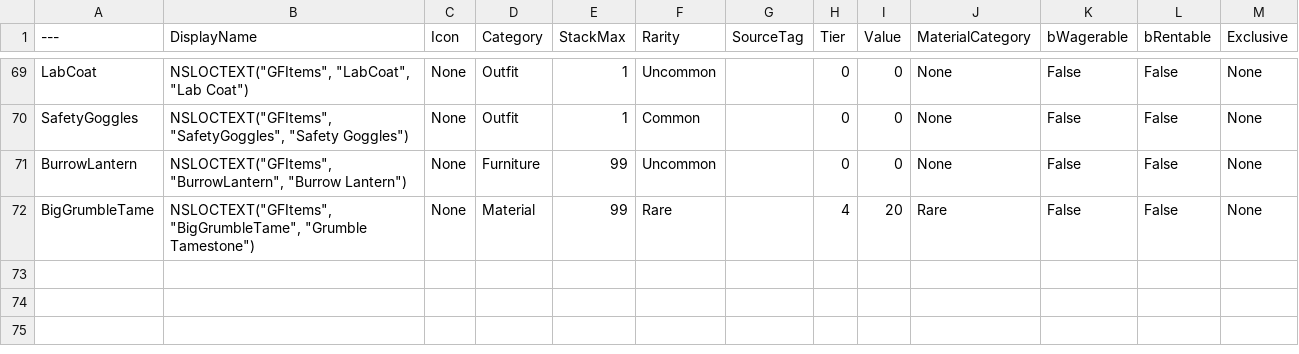
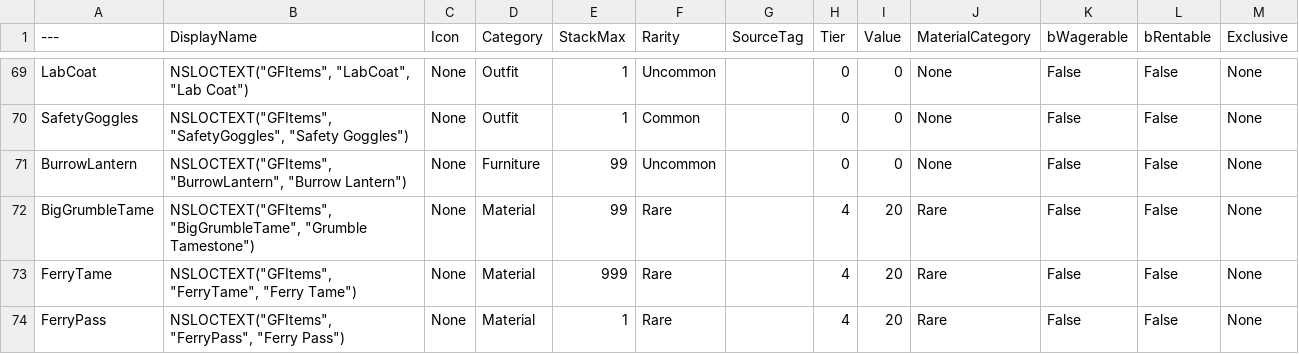
Before and after one commit to agentshorts/GFGame, a CSV file: Data/CSV/DT_Items.csv, drawn as a sheet; only a part is shown, gaps mark what is left out.

```diff
--- a/Data/CSV/DT_Items.csv
+++ b/Data/CSV/DT_Items.csv
@@ -72 +72,3 @@ BurrowLantern,"NSLOCTEXT(""GFItems"", ""BurrowLantern"", ""Burrow Lantern"")",No
 BigGrumbleTame,"NSLOCTEXT(""GFItems"", ""BigGrumbleTame"", ""Grumble Tamestone"")",None,Material,99,Rare,,4,20,Rare,False,False,None
+FerryTame,"NSLOCTEXT(""GFItems"", ""FerryTame"", ""Ferry Tame"")",None,Material,999,Rare,,4,20,Rare,False,False,None
+FerryPass,"NSLOCTEXT(""GFItems"", ""FerryPass"", ""Ferry Pass"")",None,Material,1,Rare,,4,20,Rare,False,False,None
```
